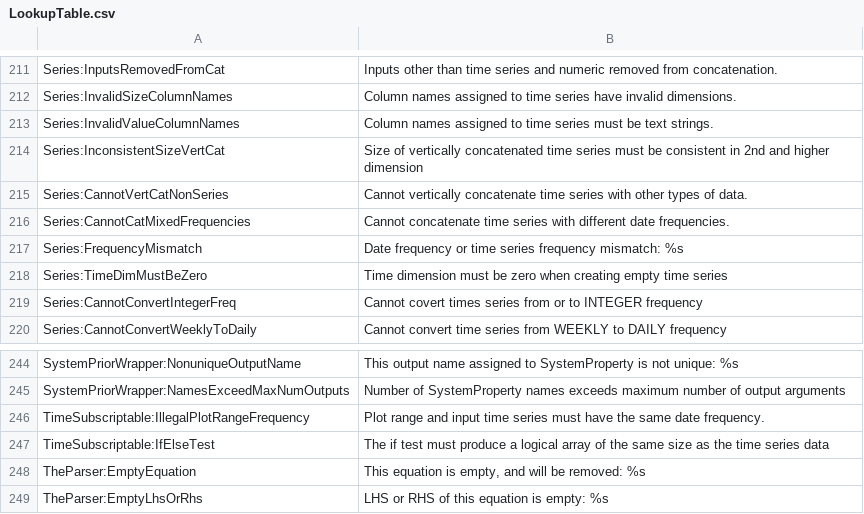
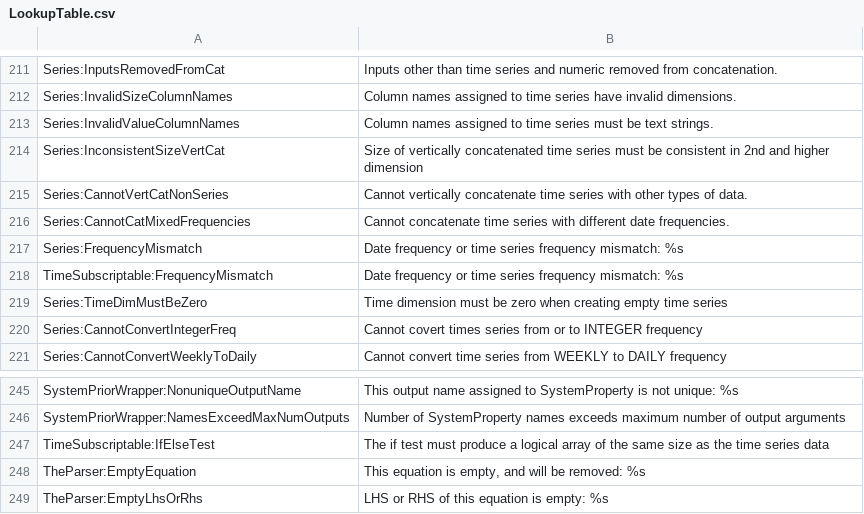
Before and after one commit to IRIS-Solutions-Team/IRIS-Toolbox, a CSV file: +exception/LookupTable.csv, drawn as a sheet; only a part is shown, gaps mark what is left out.

```diff
--- a/+exception/LookupTable.csv
+++ b/+exception/LookupTable.csv
@@ -218,2 +218,3 @@ Series:CannotCatMixedFrequencies,Cannot concatenate time series with different d
 Series:FrequencyMismatch,Date frequency or time series frequency mismatch: %s
+TimeSubscriptable:FrequencyMismatch,Date frequency or time series frequency mismatch: %s
 Series:TimeDimMustBeZero,Time dimension must be zero when creating empty time series
@@ -246,3 +247,2 @@ SystemPriorWrapper:NonuniqueOutputName,This output name assigned to SystemProper
 SystemPriorWrapper:NamesExceedMaxNumOutputs, Number of SystemProperty names exceeds maximum number of output arguments
-TimeSubscriptable:IllegalPlotRangeFrequency, Plot range and input time series must have the same date frequency.
 TimeSubscriptable:IfElseTest,The if test must produce a logical array of the same size as the time series data
```
Also changed, not shown: 24 other files.
